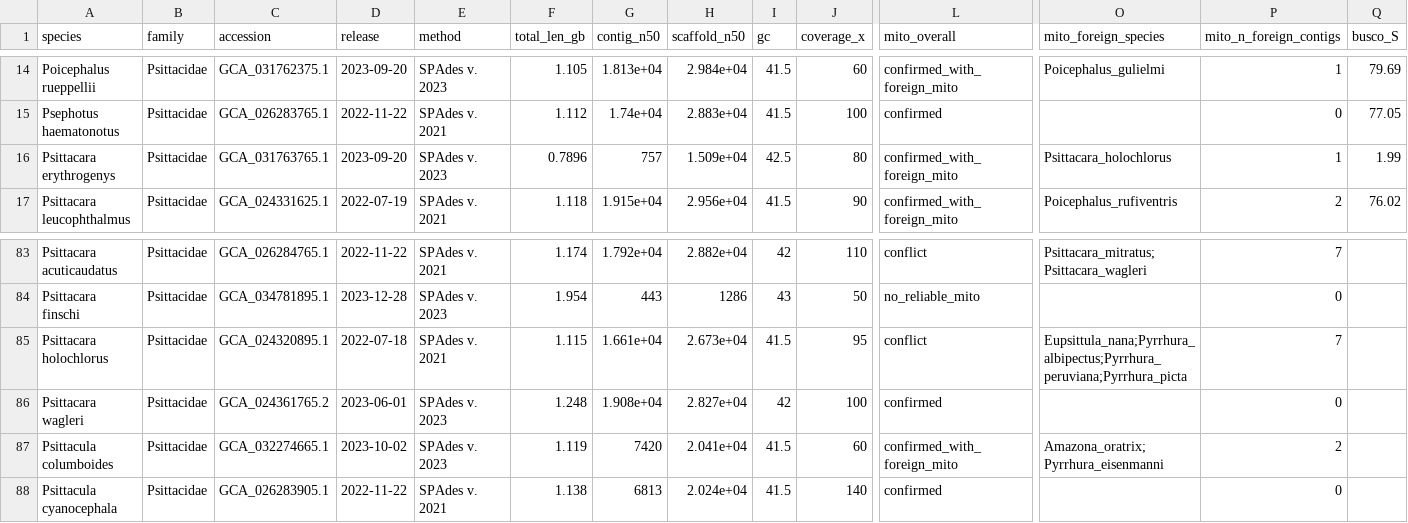
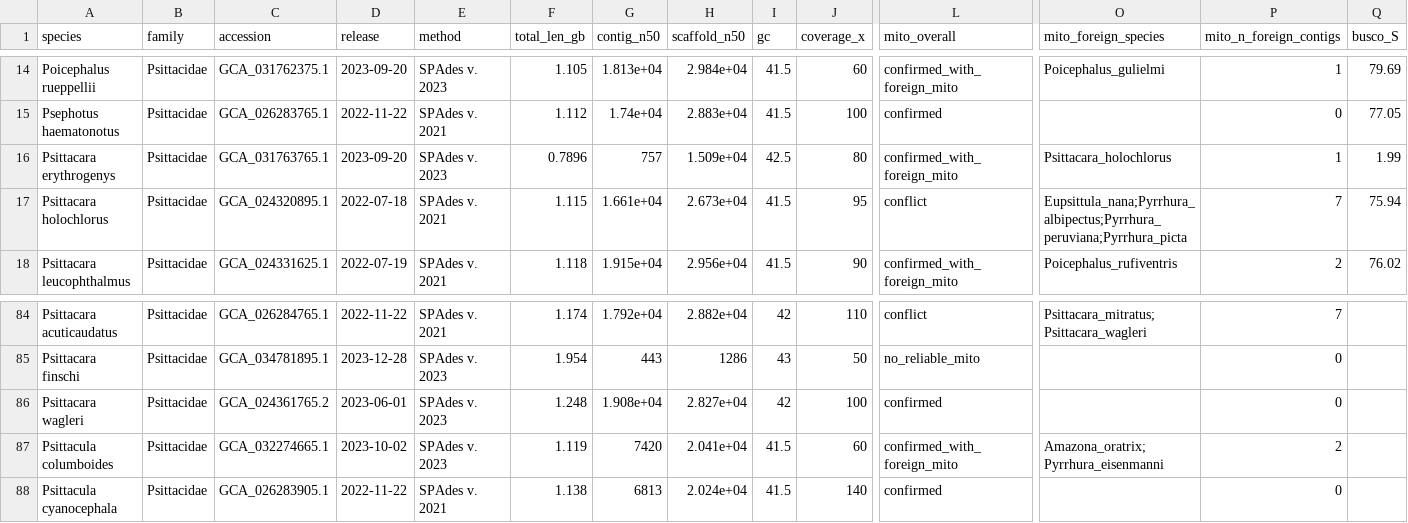
Before and after one commit to redkk123/Parrots, a TSV file: results/phase1_audit/audit_table.tsv, drawn as a sheet; only a part is shown, gaps mark what is left out; removed rows and columns are numbered as before the commit, all else as after; rows hold the shown columns only; the diff names each change by its address in the sheet, - before the commit and + after, or states it on an @@ line.

```diff
--- a/results/phase1_audit/audit_table.tsv
+++ b/results/phase1_audit/audit_table.tsv
+row 17: Psittacara holochlorus | Psittacidae | GCA_024320895.1 | 2022-07-18 | SPAdes v. 2021 | 1.115 | 1.661e+04 | 2.673e+04 | 41.5 | 95 | conflict | Eupsittula_nana;Pyrrhura_albipectus;Pyrrhura_peruviana;Pyrrhura_picta | 7 | 75.94
-row 85: Psittacara holochlorus | Psittacidae | GCA_024320895.1 | 2022-07-18 | SPAdes v. 2021 | 1.115 | 1.661e+04 | 2.673e+04 | 41.5 | 95 | conflict | Eupsittula_nana;Pyrrhura_albipectus;Pyrrhura_peruviana;Pyrrhura_picta | 7
```
Also changed, not shown: 4 other files.
